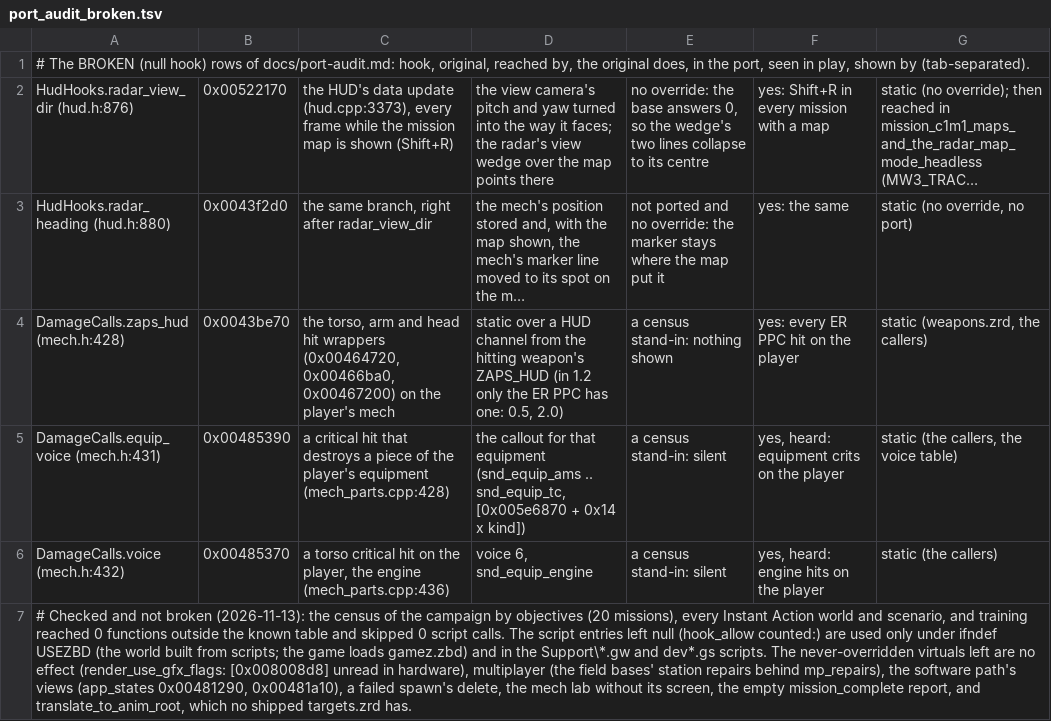
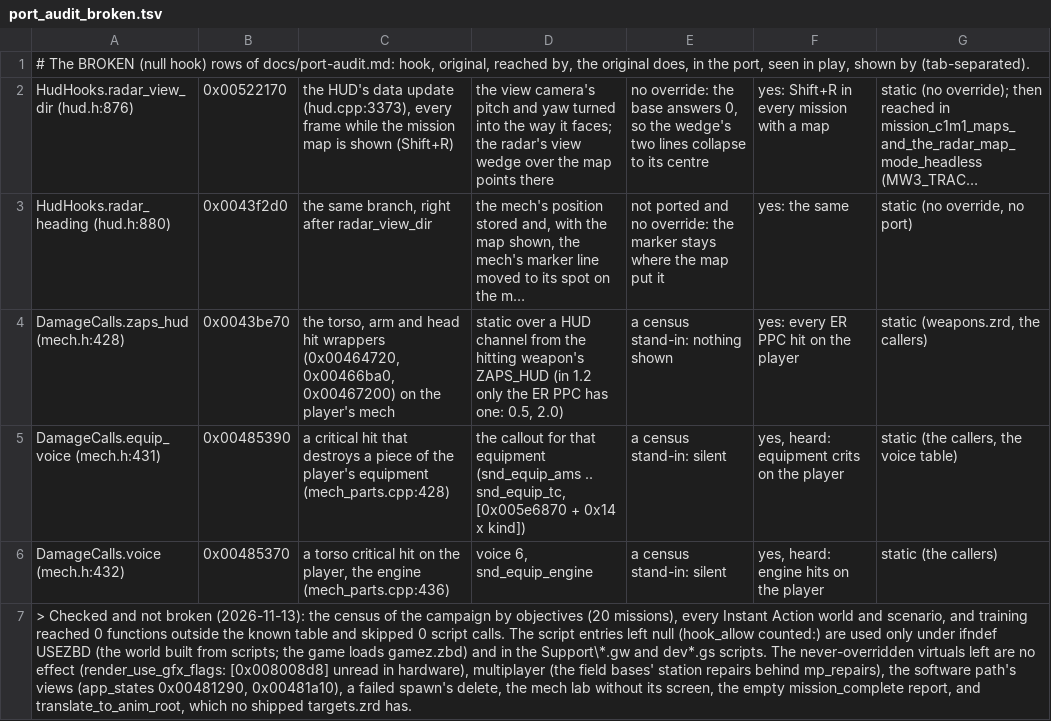
Before and after one commit to telltaleatheist/mw3-re, a TSV file: tools/analysis/port_audit_broken.tsv, drawn as a sheet; long unchanged cells end in …; the diff names each change by its address in the sheet, - before the commit and + after, or states it on an @@ line.

Commit message:
Port audit: the BROKEN section's note on what was checked and found not broken

```diff
--- a/tools/analysis/port_audit_broken.tsv
+++ b/tools/analysis/port_audit_broken.tsv
-A7: # Checked and…
+A7: > Checked and…
```
Also changed, not shown: 2 other files.
